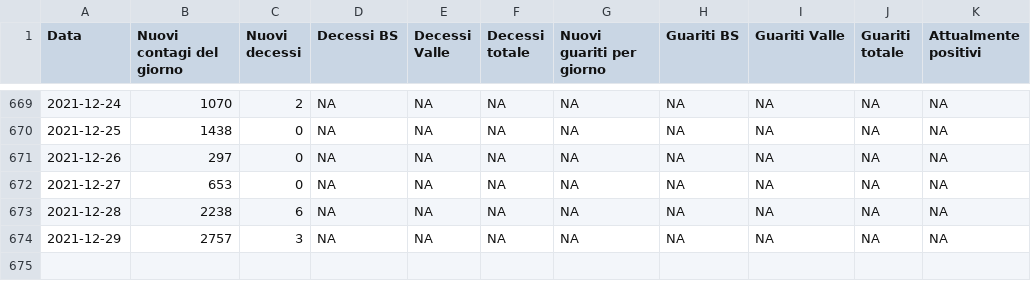
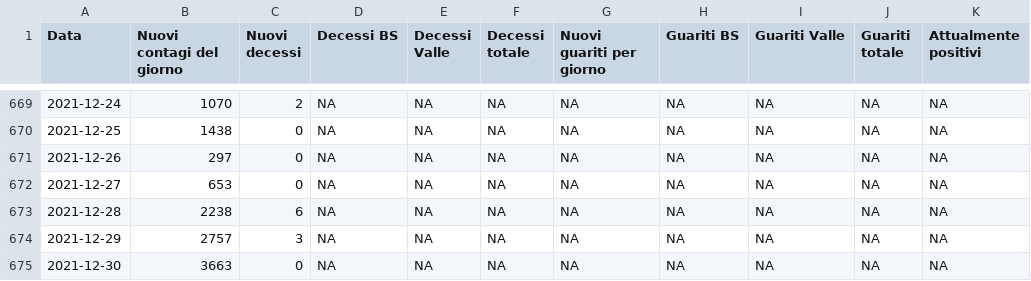
Before and after one commit to biostatUniBS/Dati_COVID_BS, a CSV file: BS_data.csv, drawn as a sheet; only a part is shown, gaps mark what is left out.

Commit message:
BS data update 01.01.2022 time 07:00

```diff
--- a/BS_data.csv
+++ b/BS_data.csv
@@ -674 +674,2 @@
 2021-12-29,2757,3,NA,NA,NA,NA,NA,NA,NA,NA
+2021-12-30,3663,0,NA,NA,NA,NA,NA,NA,NA,NA
```
